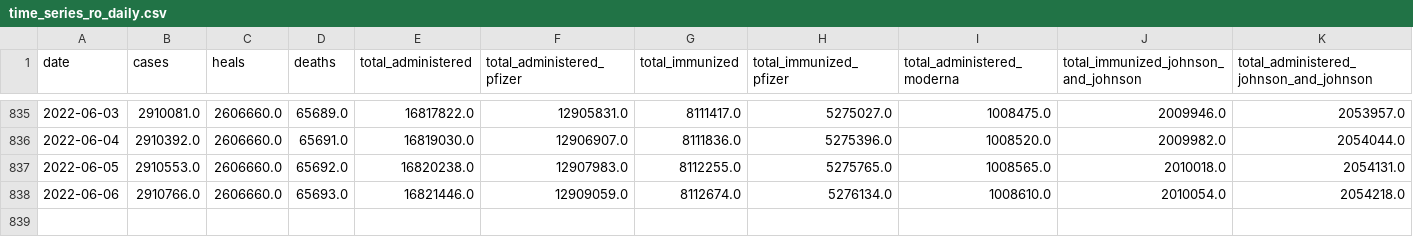
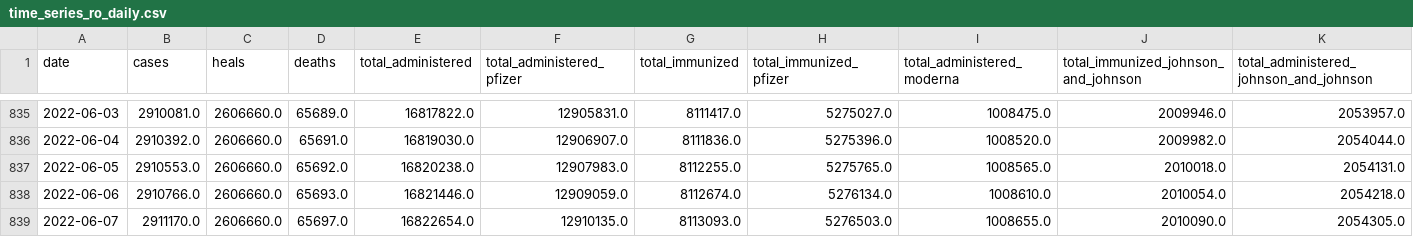
Before and after one commit to denesdata/roem, a CSV file: data/time_series_ro_daily.csv, drawn as a sheet; only a part is shown, gaps mark what is left out; rows hold the shown columns only; the diff names each change by its address in the sheet, - before the commit and + after, or states it on an @@ line.

Commit message:
automated data update (morning: incidence map) 2022-06-08

```diff
--- a/data/time_series_ro_daily.csv
+++ b/data/time_series_ro_daily.csv
+row 839: 2022-06-07 | 2911170.0 | 2606660.0 | 65697.0 | 16822654.0 | 12910135.0 | 8113093.0 | 5276503.0 | 1008655.0 | 2010090.0 | 2054305.0
```
Also changed, not shown: 1 other file.
